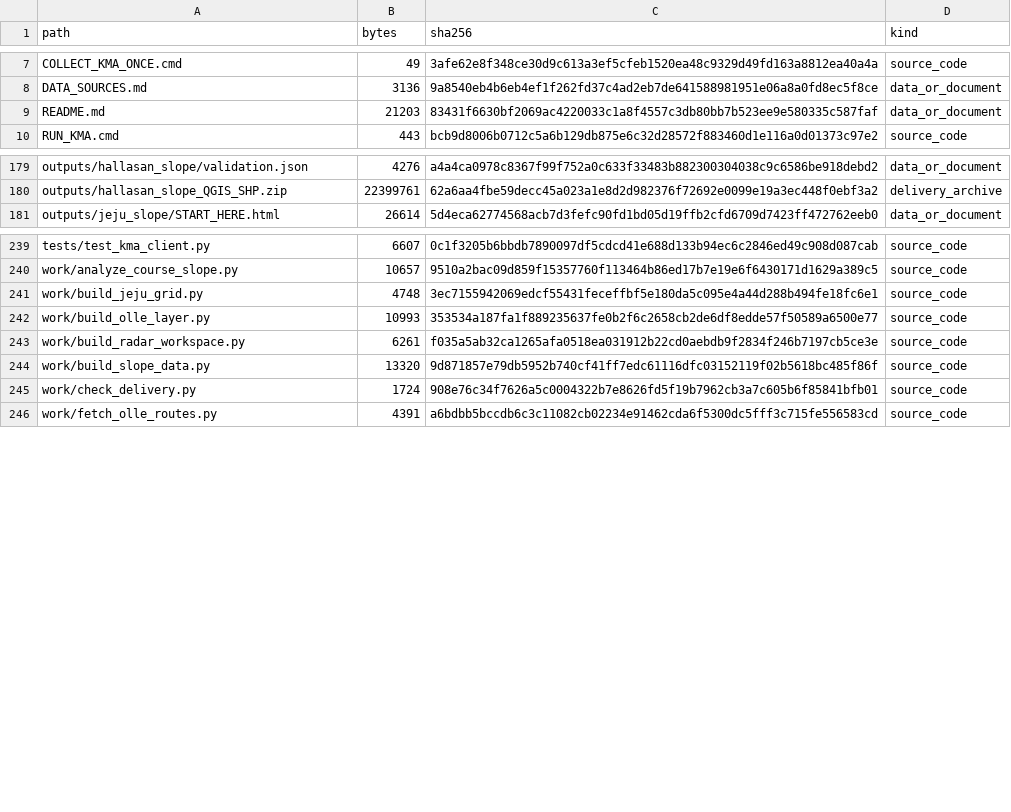
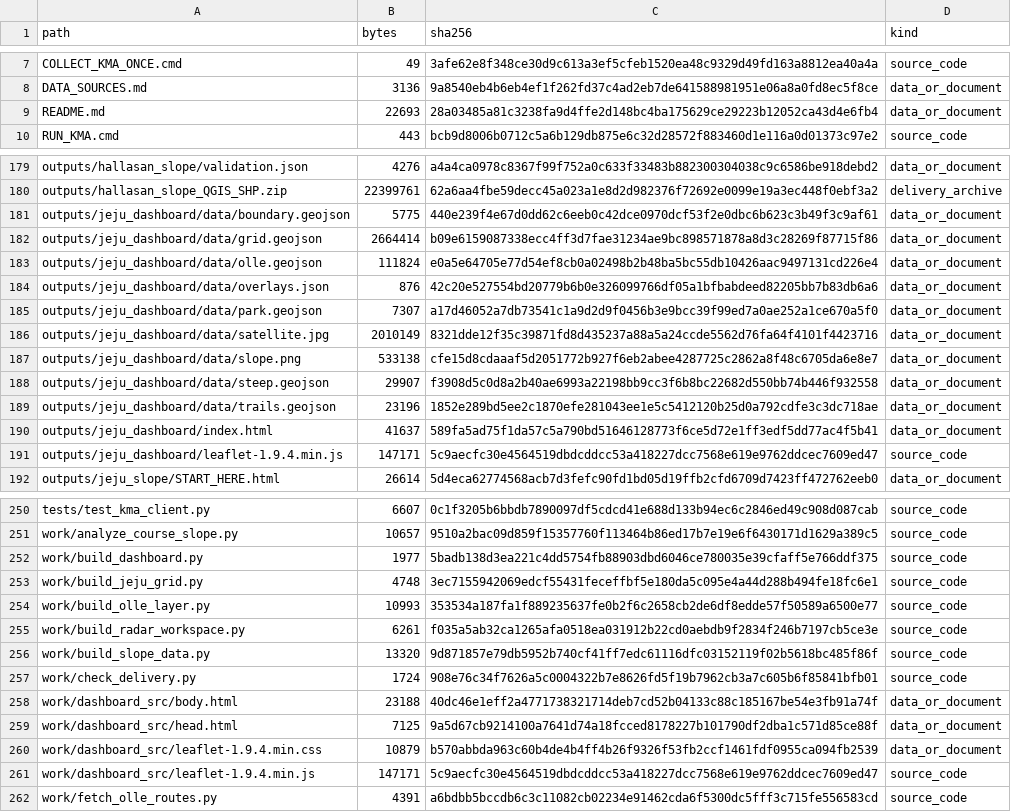
Before and after one commit to Mountain-Challenge-Project/Halla-GeoData, a CSV file: FILE_MANIFEST.csv, drawn as a sheet; only a part is shown, gaps mark what is left out.

```diff
--- a/FILE_MANIFEST.csv
+++ b/FILE_MANIFEST.csv
@@ -8,3 +8,3 @@ COLLECT_KMA_ONCE.cmd,49,3afe62e8f348ce30d9c613a3ef5cfeb1520ea48c9329d49fd163a881
 DATA_SOURCES.md,3136,9a8540eb4b6eb4ef1f262fd37c4ad2eb7de641588981951e06a8a0fd8ec5f8ce,data_or_document
-README.md,21203,83431f6630bf2069ac4220033c1a8f4557c3db80bb7b523ee9e580335c587faf,data_or_document
+README.md,22693,28a03485a81c3238fa9d4ffe2d148bc4ba175629ce29223b12052ca43d4e6fb4,data_or_document
 RUN_KMA.cmd,443,bcb9d8006b0712c5a6b129db875e6c32d28572f883460d1e116a0d01373c97e2,source_code
@@ -180,2 +180,13 @@ outputs/hallasan_slope/validation.json,4276,a4a4ca0978c8367f99f752a0c633f33483b8
 outputs/hallasan_slope_QGIS_SHP.zip,22399761,62a6aa4fbe59decc45a023a1e8d2d982376f72692e0099e19a3ec448f0ebf3a2,delivery_archive
+outputs/jeju_dashboard/data/boundary.geojson,5775,440e239f4e67d0dd62c6eeb0c42dce0970dcf53f2e0dbc6b623c3b49f3c9af61,data_or_document
+outputs/jeju_dashboard/data/grid.geojson,2664414,b09e6159087338ecc4ff3d7fae31234ae9bc898571878a8d3c28269f87715f86,data_or_document
+outputs/jeju_dashboard/data/olle.geojson,111824,e0a5e64705e77d54ef8cb0a02498b2b48ba5bc55db10426aac9497131cd226e4,data_or_document
+outputs/jeju_dashboard/data/overlays.json,876,42c20e527554bd20779b6b0e326099766df05a1bfbabdeed82205bb7b83db6a6,data_or_document
+outputs/jeju_dashboard/data/park.geojson,7307,a17d46052a7db73541c1a9d2d9f0456b3e9bcc39f99ed7a0ae252a1ce670a5f0,data_or_document
+outputs/jeju_dashboard/data/satellite.jpg,2010149,8321dde12f35c39871fd8d435237a88a5a24ccde5562d76fa64f4101f4423716,data_or_document
+outputs/jeju_dashboard/data/slope.png,533138,cfe15d8cdaaaf5d2051772b927f6eb2abee4287725c2862a8f48c6705da6e8e7,data_or_document
+outputs/jeju_dashboard/data/steep.geojson,29907,f3908d5c0d8a2b40ae6993a22198bb9cc3f6b8bc22682d550bb74b446f932558,data_or_document
+outputs/jeju_dashboard/data/trails.geojson,23196,1852e289bd5ee2c1870efe281043ee1e5c5412120b25d0a792cdfe3c3dc718ae,data_or_document
+outputs/jeju_dashboard/index.html,41637,589fa5ad75f1da57c5a790bd51646128773f6ce5d72e1ff3edf5dd77ac4f5b41,data_or_document
+outputs/jeju_dashboard/leaflet-1.9.4.min.js,147171,5c9aecfc30e4564519dbdcddcc53a418227dcc7568e619e9762ddcec7609ed47,source_code
 outputs/jeju_slope/START_HERE.html,26614,5d4eca62774568acb7d3fefc90fd1bd05d19ffb2cfd6709d7423ff472762eeb0,data_or_document
@@ -240,2 +251,3 @@ tests/test_kma_client.py,6607,0c1f3205b6bbdb7890097df5cdcd41e688d133b94ec6c2846e
 work/analyze_course_slope.py,10657,9510a2bac09d859f15357760f113464b86ed17b7e19e6f6430171d1629a389c5,source_code
+work/build_dashboard.py,1977,5badb138d3ea221c4dd5754fb88903dbd6046ce780035e39cfaff5e766ddf375,source_code
 work/build_jeju_grid.py,4748,3ec7155942069edcf55431feceffbf5e180da5c095e4a44d288b494fe18fc6e1,source_code
@@ -245,2 +257,6 @@ work/build_slope_data.py,13320,9d871857e79db5952b740cf41ff7edc61116dfc03152119f0
 work/check_delivery.py,1724,908e76c34f7626a5c0004322b7e8626fd5f19b7962cb3a7c605b6f85841bfb01,source_code
+work/dashboard_src/body.html,23188,40dc46e1eff2a4771738321714deb7cd52b04133c88c185167be54e3fb91a74f,data_or_document
+work/dashboard_src/head.html,7125,9a5d67cb9214100a7641d74a18fcced8178227b101790df2dba1c571d85ce88f,data_or_document
+work/dashboard_src/leaflet-1.9.4.min.css,10879,b570abbda963c60b4de4b4ff4b26f9326f53fb2ccf1461fdf0955ca094fb2539,data_or_document
+work/dashboard_src/leaflet-1.9.4.min.js,147171,5c9aecfc30e4564519dbdcddcc53a418227dcc7568e619e9762ddcec7609ed47,source_code
 work/fetch_olle_routes.py,4391,a6bdbb5bccdb6c3c11082cb02234e91462cda6f5300dc5fff3c715fe556583cd,source_code
```
Also changed, not shown: 17 other files.
